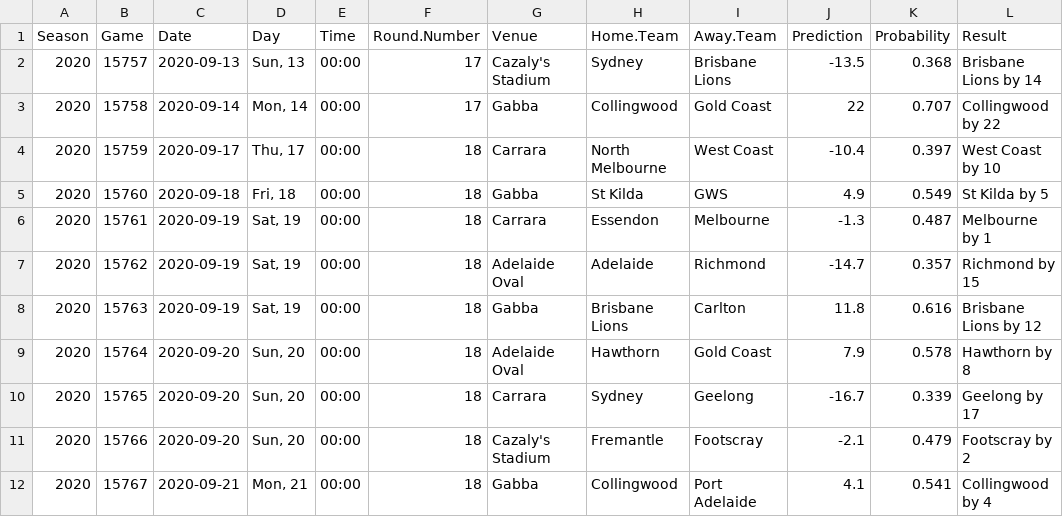
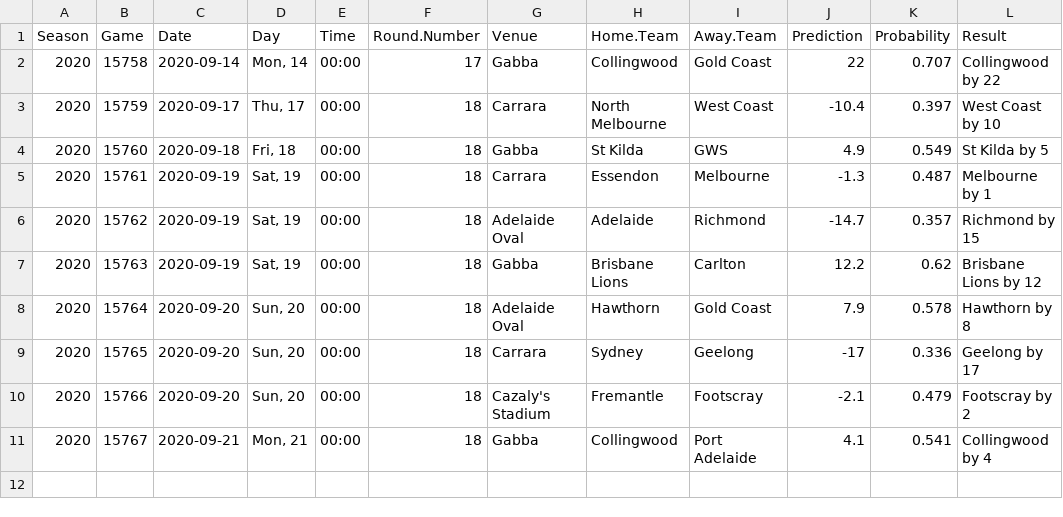
Before and after one commit to jimmyday12/plussixoneblog, a CSV file: data_files/raw-data/predictions.csv, drawn as a sheet.

Commit message:
refreshing data and rebuilding site

```diff
--- a/data_files/raw-data/predictions.csv
+++ b/data_files/raw-data/predictions.csv
@@ -1,3 +1,2 @@
 Season,Game,Date,Day,Time,Round.Number,Venue,Home.Team,Away.Team,Prediction,Probability,Result
-2020,15757,2020-09-13,"Sun, 13",00:00,17,Cazaly's Stadium,Sydney,Brisbane Lions,-13.5,0.368,Brisbane Lions by 14
 2020,15758,2020-09-14,"Mon, 14",00:00,17,Gabba,Collingwood,Gold Coast,22,0.707,Collingwood by 22
@@ -7,5 +6,5 @@ Season,Game,Date,Day,Time,Round.Number,Venue,Home.Team,Away.Team,Prediction,Prob
 2020,15762,2020-09-19,"Sat, 19",00:00,18,Adelaide Oval,Adelaide,Richmond,-14.7,0.357,Richmond by 15
-2020,15763,2020-09-19,"Sat, 19",00:00,18,Gabba,Brisbane Lions,Carlton,11.8,0.616,Brisbane Lions by 12
+2020,15763,2020-09-19,"Sat, 19",00:00,18,Gabba,Brisbane Lions,Carlton,12.2,0.62,Brisbane Lions by 12
 2020,15764,2020-09-20,"Sun, 20",00:00,18,Adelaide Oval,Hawthorn,Gold Coast,7.9,0.578,Hawthorn by 8
-2020,15765,2020-09-20,"Sun, 20",00:00,18,Carrara,Sydney,Geelong,-16.7,0.339,Geelong by 17
+2020,15765,2020-09-20,"Sun, 20",00:00,18,Carrara,Sydney,Geelong,-17,0.336,Geelong by 17
 2020,15766,2020-09-20,"Sun, 20",00:00,18,Cazaly's Stadium,Fremantle,Footscray,-2.1,0.479,Footscray by 2
```
Also changed, not shown: data_files/raw-data/AFLM_sims_positions.csv, data_files/raw-data/AFLM_sims_summary.csv, 32 other files.
